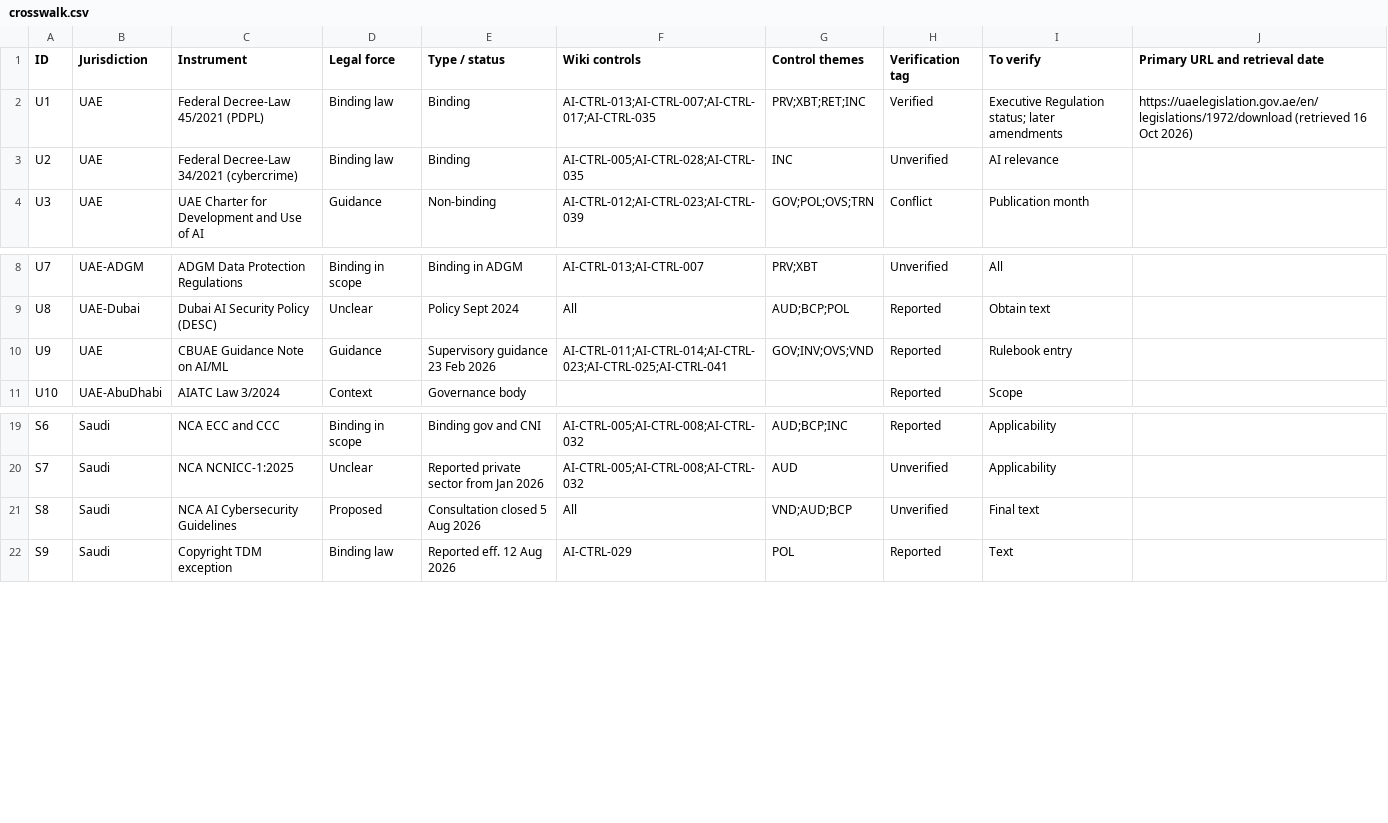
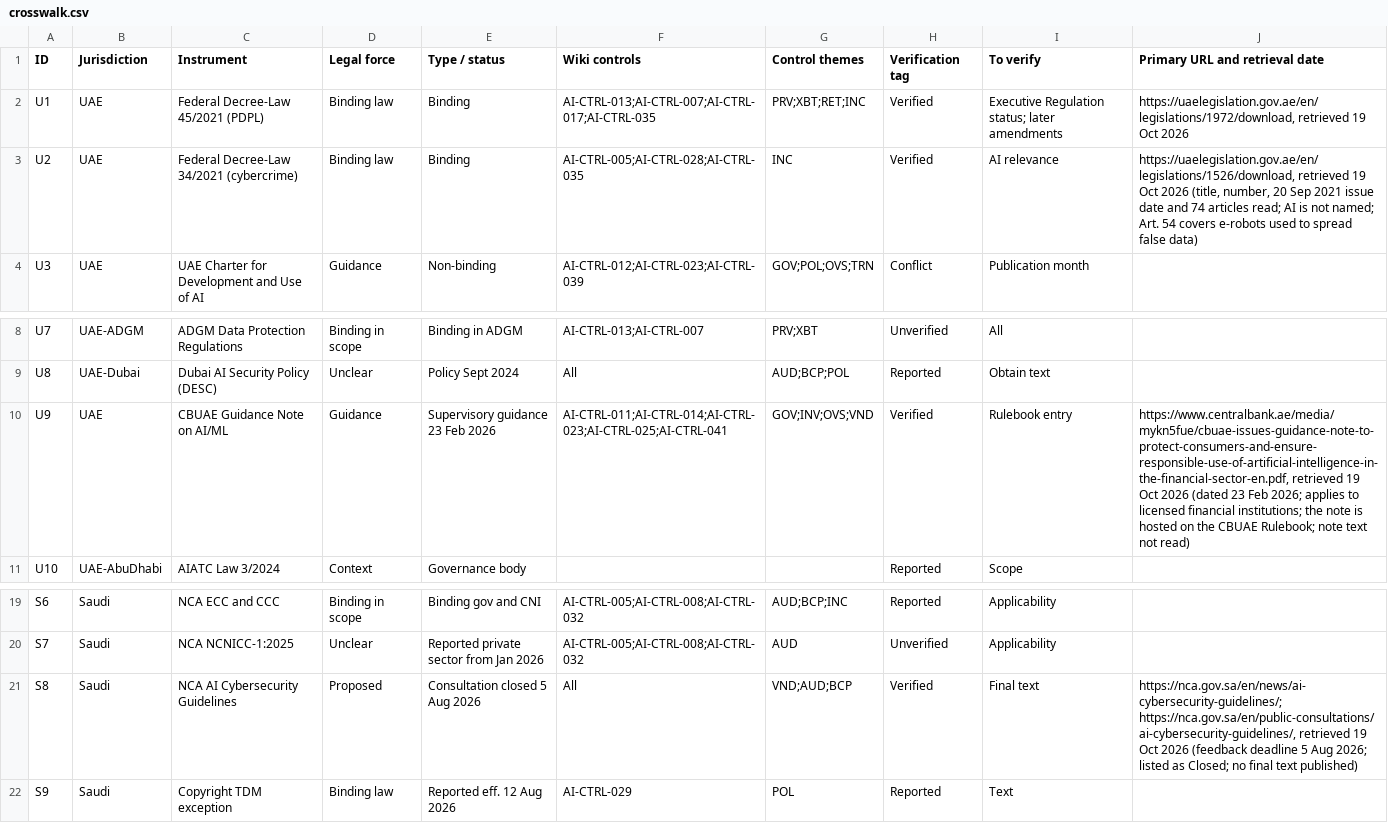
Before and after one commit to nachi065/AI-Security-Wiki, a CSV file: source/11_GCC_AI_Compliance/data/crosswalk.csv, drawn as a sheet; only a part is shown, gaps mark what is left out.

```diff
--- a/source/11_GCC_AI_Compliance/data/crosswalk.csv
+++ b/source/11_GCC_AI_Compliance/data/crosswalk.csv
@@ -1,4 +1,4 @@
 ID,Jurisdiction,Instrument,Legal force,Type / status,Wiki controls,Control themes,Verification tag,To verify,Primary URL and retrieval date
-U1,UAE,Federal Decree-Law 45/2021 (PDPL),Binding law,Binding,AI-CTRL-013;AI-CTRL-007;AI-CTRL-017;AI-CTRL-035,PRV;XBT;RET;INC,Verified,Executive Regulation status; later amendments,https://uaelegislation.gov.ae/en/legislations/1972/download (retrieved 16 Oct 2026)
-U2,UAE,Federal Decree-Law 34/2021 (cybercrime),Binding law,Binding,AI-CTRL-005;AI-CTRL-028;AI-CTRL-035,INC,Unverified,AI relevance,
+U1,UAE,Federal Decree-Law 45/2021 (PDPL),Binding law,Binding,AI-CTRL-013;AI-CTRL-007;AI-CTRL-017;AI-CTRL-035,PRV;XBT;RET;INC,Verified,Executive Regulation status; later amendments,"https://uaelegislation.gov.ae/en/legislations/1972/download, retrieved 19 Oct 2026"
+U2,UAE,Federal Decree-Law 34/2021 (cybercrime),Binding law,Binding,AI-CTRL-005;AI-CTRL-028;AI-CTRL-035,INC,Verified,AI relevance,"https://uaelegislation.gov.ae/en/legislations/1526/download, retrieved 19 Oct 2026 (title, number, 20 Sep 2021 issue date and 74 articles read; AI is not named; Art. 54 covers e-robots used to spread false data)"
 U3,UAE,UAE Charter for Development and Use of AI,Guidance,Non-binding,AI-CTRL-012;AI-CTRL-023;AI-CTRL-039,GOV;POL;OVS;TRN,Conflict,Publication month,
@@ -9,3 +9,3 @@ U7,UAE-ADGM,ADGM Data Protection Regulations,Binding in scope,Binding in ADGM,AI
 U8,UAE-Dubai,Dubai AI Security Policy (DESC),Unclear,Policy Sept 2024,All,AUD;BCP;POL,Reported,Obtain text,
-U9,UAE,CBUAE Guidance Note on AI/ML,Guidance,Supervisory guidance 23 Feb 2026,AI-CTRL-011;AI-CTRL-014;AI-CTRL-023;AI-CTRL-025;AI-CTRL-041,GOV;INV;OVS;VND,Reported,Rulebook entry,
+U9,UAE,CBUAE Guidance Note on AI/ML,Guidance,Supervisory guidance 23 Feb 2026,AI-CTRL-011;AI-CTRL-014;AI-CTRL-023;AI-CTRL-025;AI-CTRL-041,GOV;INV;OVS;VND,Verified,Rulebook entry,"https://www.centralbank.ae/media/mykn5fue/cbuae-issues-guidance-note-to-protect-consumers-and-ensure-responsible-use-of-artificial-intelligence-in-the-financial-sector-en.pdf, retrieved 19 Oct 2026 (dated 23 Feb 2026; applies to licensed financial institutions; the note is hosted on the CBUAE Rulebook; note text not read)"
 U10,UAE-AbuDhabi,AIATC Law 3/2024,Context,Governance body,,,Reported,Scope,
@@ -20,3 +20,3 @@ S6,Saudi,NCA ECC and CCC,Binding in scope,Binding gov and CNI,AI-CTRL-005;AI-CTR
 S7,Saudi,NCA NCNICC-1:2025,Unclear,Reported private sector from Jan 2026,AI-CTRL-005;AI-CTRL-008;AI-CTRL-032,AUD,Unverified,Applicability,
-S8,Saudi,NCA AI Cybersecurity Guidelines,Proposed,Consultation closed 5 Aug 2026,All,VND;AUD;BCP,Unverified,Final text,
+S8,Saudi,NCA AI Cybersecurity Guidelines,Proposed,Consultation closed 5 Aug 2026,All,VND;AUD;BCP,Verified,Final text,"https://nca.gov.sa/en/news/ai-cybersecurity-guidelines/; https://nca.gov.sa/en/public-consultations/ai-cybersecurity-guidelines/, retrieved 19 Oct 2026 (feedback deadline 5 Aug 2026; listed as Closed; no final text published)"
 S9,Saudi,Copyright TDM exception,Binding law,Reported eff. 12 Aug 2026,AI-CTRL-029,POL,Reported,Text,
```
Also changed, not shown: 6 other files.
